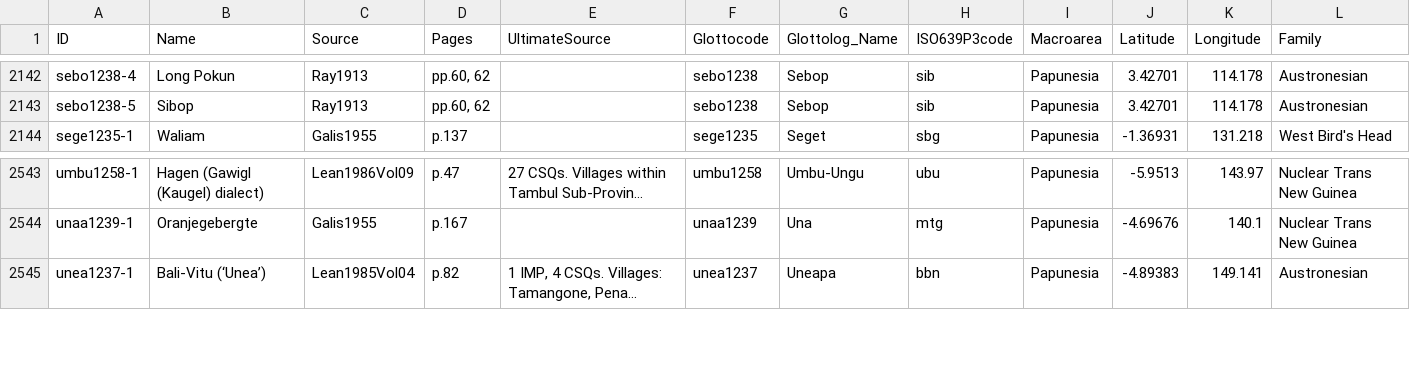
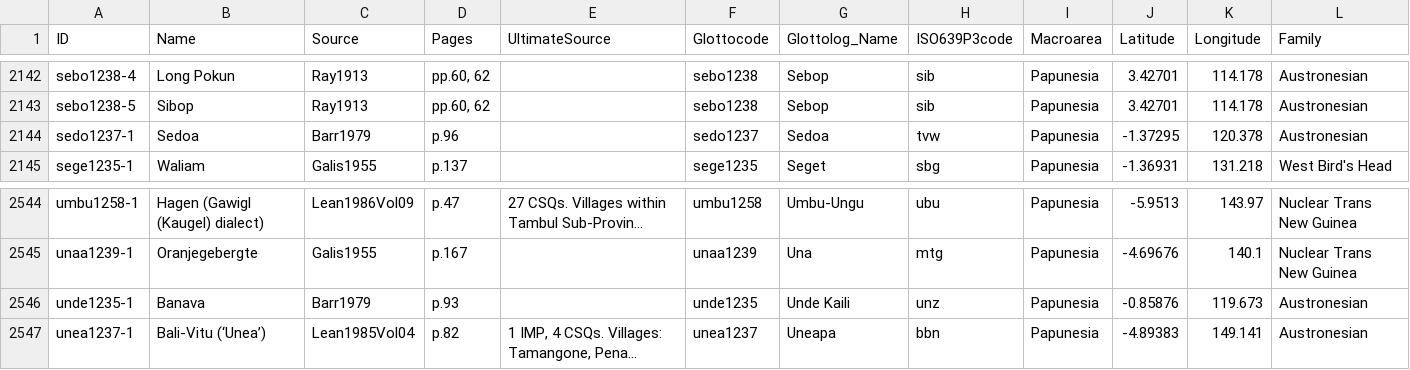
Before and after one commit to numeralbank/barlowpacific, a CSV file: etc/languages.csv, drawn as a sheet; only a part is shown, gaps mark what is left out; long unchanged cells end in …; the diff names each change by its address in the sheet, - before the commit and + after, or states it on an @@ line.

Commit message:
Added unde1235-1 and sedo1237-1

```diff
--- a/etc/languages.csv
+++ b/etc/languages.csv
+row 2144: sedo1237-1 | Sedoa | Barr1979 | p.96 |  | sedo1237 | Sedoa | tvw | Papunesia | -1.37295 | 120.378 | Austronesian
+row 2546: unde1235-1 | Banava | Barr1979 | p.93 |  | unde1235 | Unde Kaili | unz | Papunesia | -0.85876 | 119.673 | Austronesian
```
